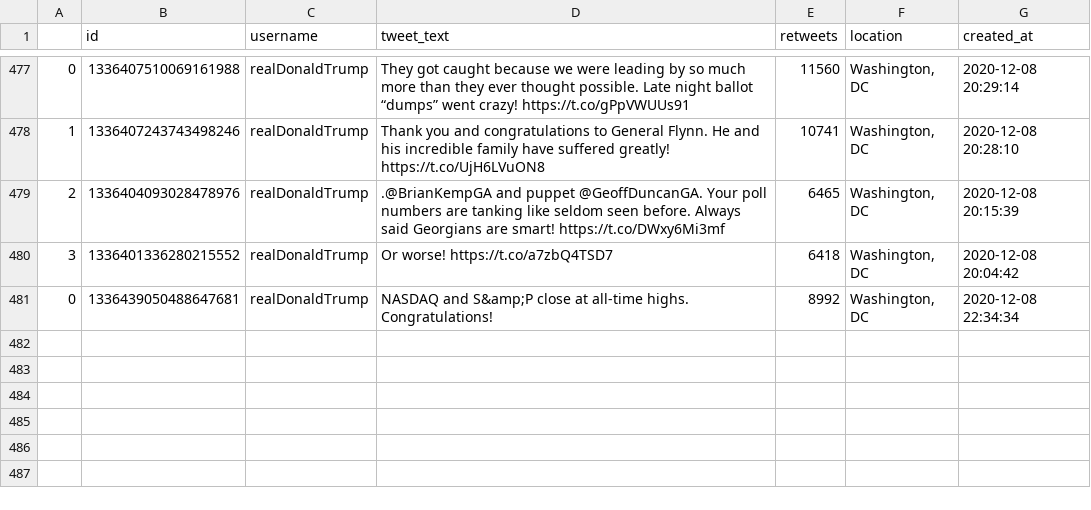
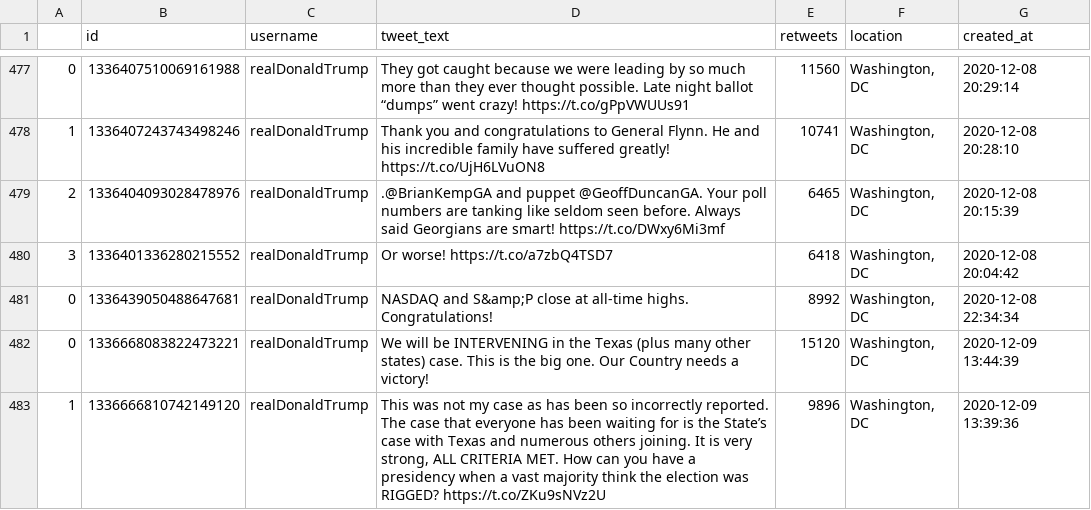
Before and after one commit to joshkraft/daily-candidate-tweets, a CSV file: data/realDonaldTrump/data.csv, drawn as a sheet; only a part is shown, gaps mark what is left out; the diff names each change by its address in the sheet, - before the commit and + after, or states it on an @@ line.

Commit message:
Latest data: Wed Dec  9 14:21:34 UTC 2020

```diff
--- a/data/realDonaldTrump/data.csv
+++ b/data/realDonaldTrump/data.csv
+row 482: 0 | 1336668083822473221 | realDonaldTrump | We will be INTERVENING in the Texas (plus many other states) case. This is the big one. Our Country needs a victory! | 15120 | Washington, DC | 2020-12-09 13:44:39
+row 483: 1 | 1336666810742149120 | realDonaldTrump | This was not my case as has been so incorrectly reported. The case that everyone has been waiting for is the State’s case with Texas and numerous others joining. It is very strong, ALL CRITERIA MET. How can you have a presidency when a vast majority think the election was RIGGED? https://t.co/ZKu9sNVz2U | 9896 | Washington, DC | 2020-12-09 13:39:36
```
Also changed, not shown: 1 other file.
